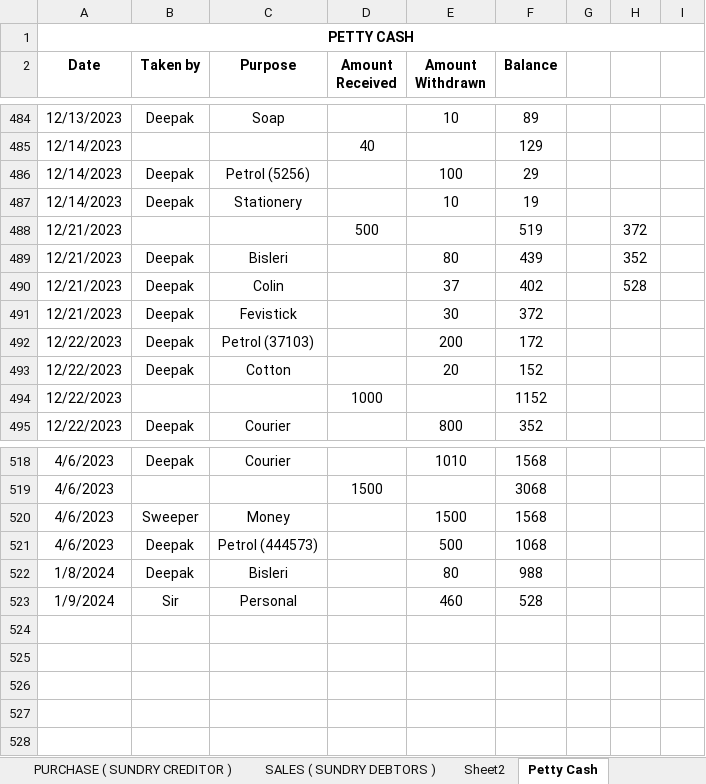
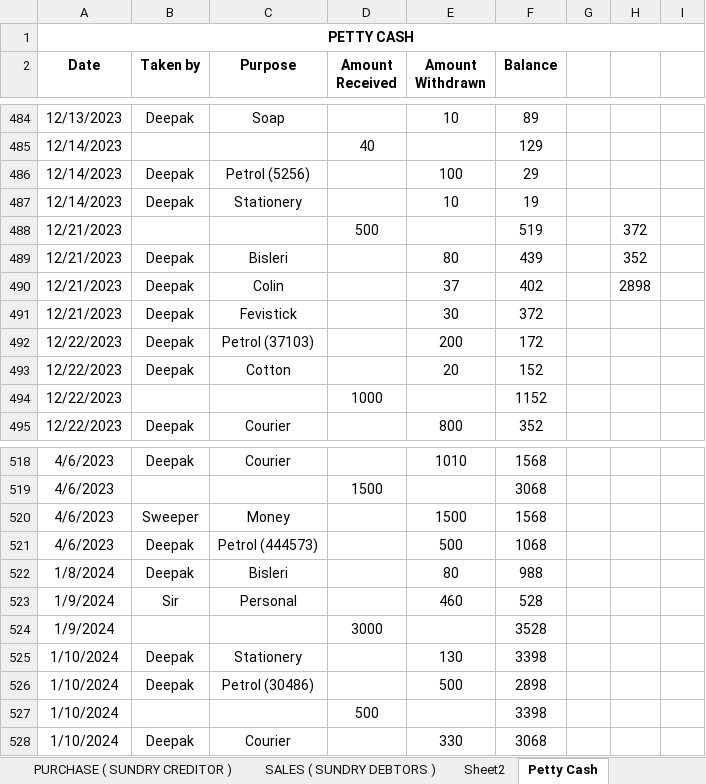
Before and after one commit to JPTechatronics/J-P-Techatronics-2023-2024, an Excel workbook: Stock.xlsx, sheet Petty Cash, drawn as a sheet; only a part is shown, gaps mark what is left out; values as stored, in another font and other column widths than the file's, no borders; the diff names each change by its address in the sheet, - before the commit and + after, or states it on an @@ line.

```diff
--- a/Stock.xlsx (sheet Petty Cash)
+++ b/Stock.xlsx (sheet Petty Cash)
-H490: 528
+H490: 2898
+row 524: 1/9/2024 |  |  | 3000 |  | 3528
+row 525: 1/10/2024 | Deepak | Stationery |  | 130 | 3398
+row 526: 1/10/2024 | Deepak | Petrol (30486) |  | 500 | 2898
+row 527: 1/10/2024 |  |  | 500 |  | 3398
+row 528: 1/10/2024 | Deepak | Courier |  | 330 | 3068
```
Also changed, not shown: sheet PURCHASE ( SUNDRY CREDITOR ), sheet STOCK DETAILS, sheet SALES ( SUNDRY DEBTORS ), Attendance.xlsx, Outstandings.xlsx, 1 other file.
